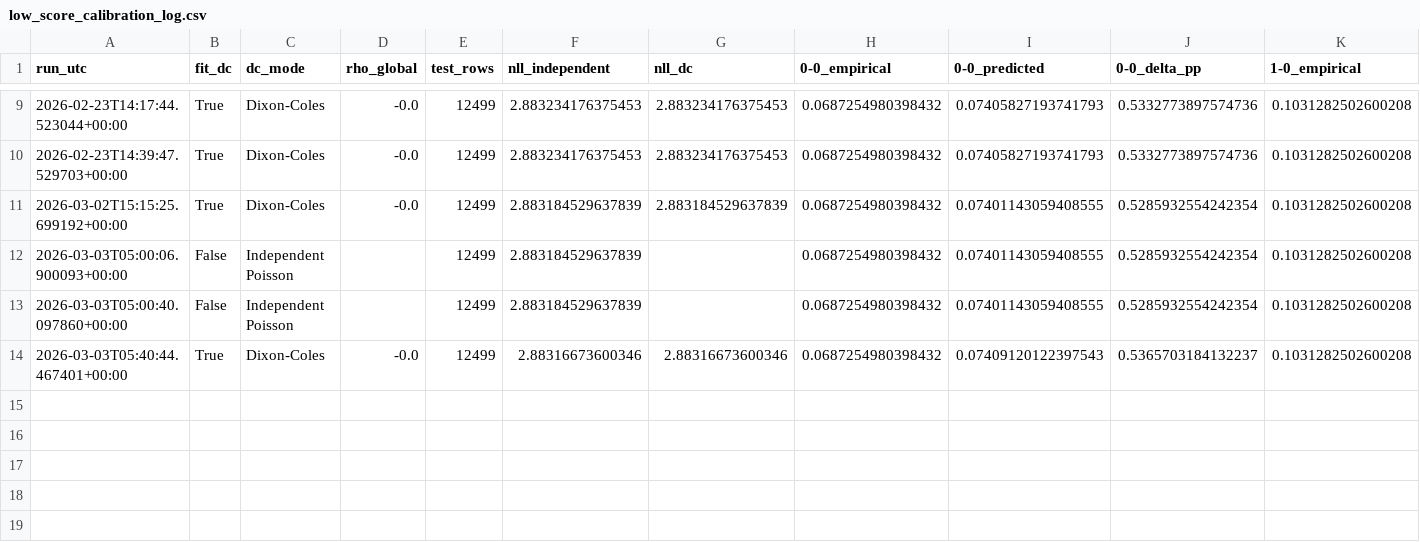
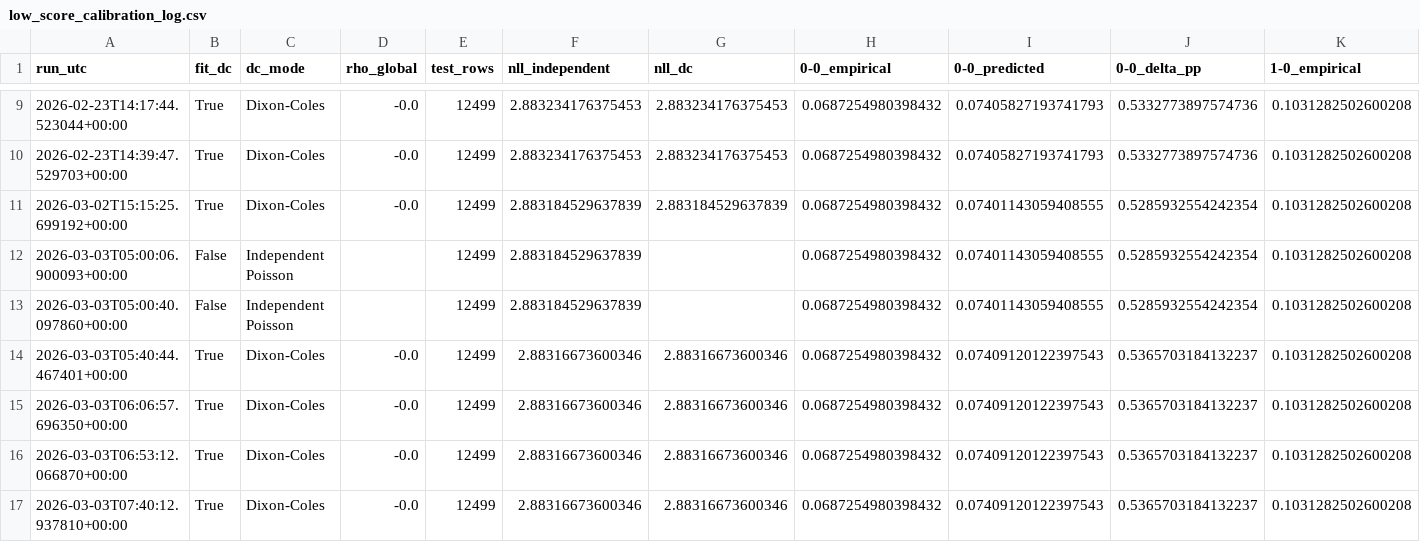
Before and after one commit to kmuthusi/football_score_predictor, a CSV file: models/low_score_calibration_log.csv, drawn as a sheet; only a part is shown, gaps mark what is left out; rows hold the shown columns only; the diff names each change by its address in the sheet, - before the commit and + after, or states it on an @@ line.

```diff
--- a/models/low_score_calibration_log.csv
+++ b/models/low_score_calibration_log.csv
+row 15: 2026-03-03T06:06:57.696350+00:00 | True | Dixon-Coles | -0.0 | 12499 | 2.88316673600346 | 2.88316673600346 | 0.0687254980398432 | 0.07409120122397543 | 0.5365703184132237 | 0.1031282502600208
+row 16: 2026-03-03T06:53:12.066870+00:00 | True | Dixon-Coles | -0.0 | 12499 | 2.88316673600346 | 2.88316673600346 | 0.0687254980398432 | 0.07409120122397543 | 0.5365703184132237 | 0.1031282502600208
+row 17: 2026-03-03T07:40:12.937810+00:00 | True | Dixon-Coles | -0.0 | 12499 | 2.88316673600346 | 2.88316673600346 | 0.0687254980398432 | 0.07409120122397543 | 0.5365703184132237 | 0.1031282502600208
```
Also changed, not shown: 7 other files.
